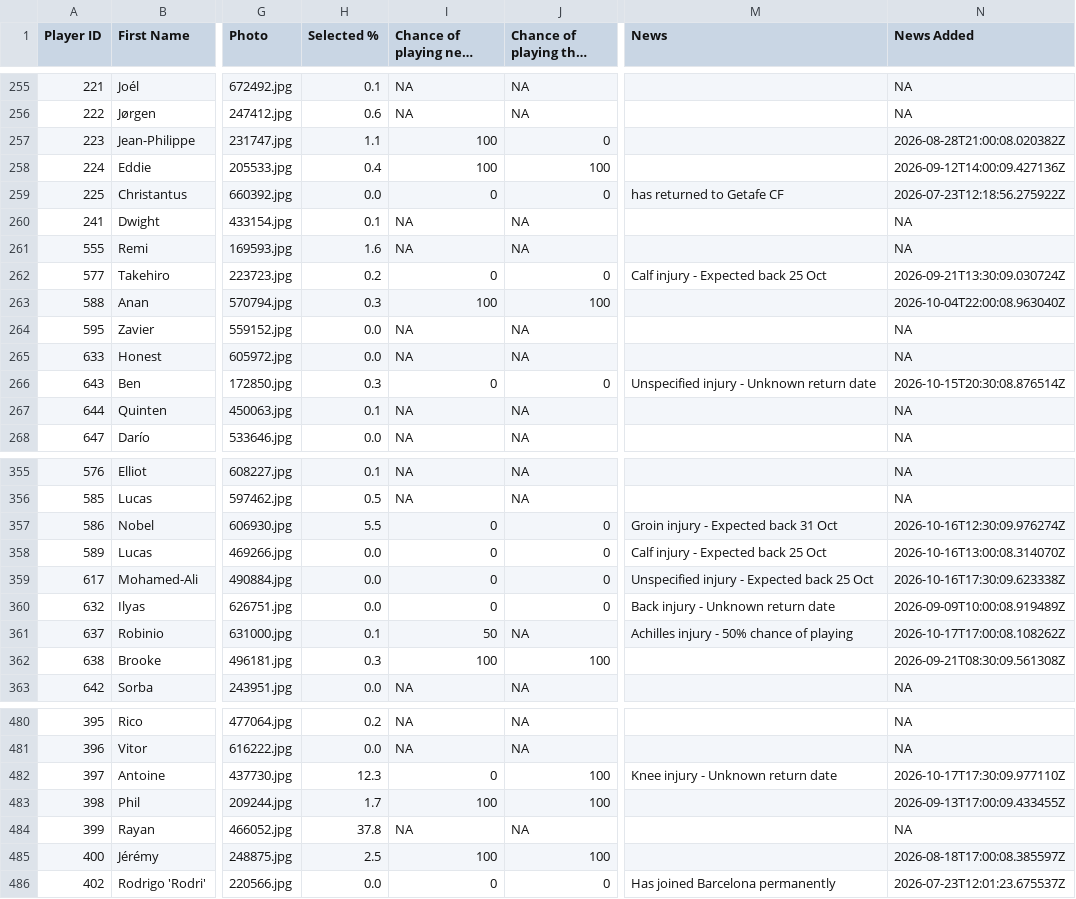
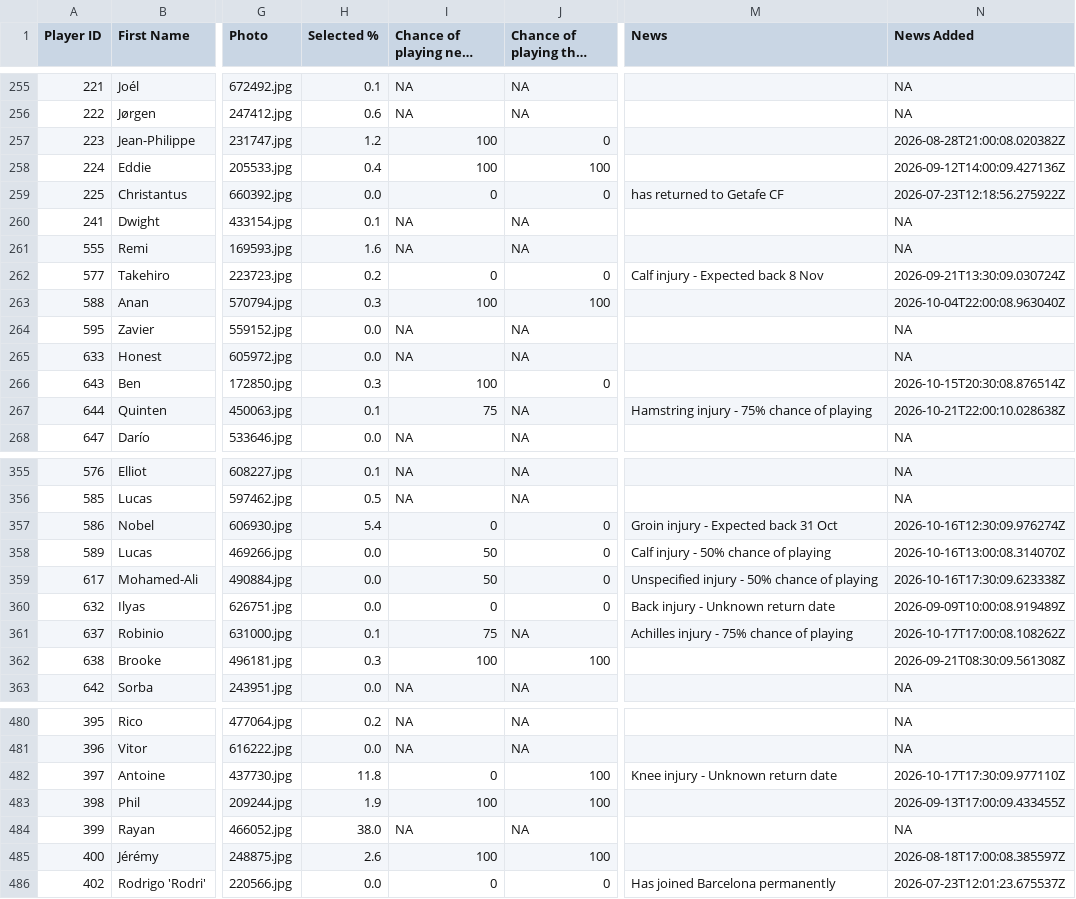
Before and after one commit to ARW4/FPL_Project, a CSV file: Player.csv, drawn as a sheet; only a part is shown, gaps mark what is left out; long unchanged cells end in …; the diff covers the shown part only; the diff names each change by its address in the sheet, - before the commit and + after, or states it on an @@ line.

```diff
--- a/Player.csv
+++ b/Player.csv
-H257 (Selected %): 1.1
+H257 (Selected %): 1.2
-M262 (News): Calf injury - Expected back 25 Oct
+M262 (News): Calf injury - Expected back 8 Nov
-I266 (Chance of playing next round): 0
+I266 (Chance of playing next round): 100
-M266 (News): Unspecified injury - Unknown return date
+M266 (News): (empty)
-I267 (Chance of playing next round): NA
+I267 (Chance of playing next round): 75
-M267 (News): (empty)
+M267 (News): Hamstring injury - 75% chance of playing
-N267 (News Added): NA
+N267 (News Added): 2026-10-21T22:00:10.028638Z
-H357 (Selected %): 5.5
+H357 (Selected %): 5.4
-I358:I359 (Chance of playing next round): 0
+I358:I359 (Chance of playing next round): 50
-M358 (News): Calf injury - Expected back 25 Oct
+M358 (News): Calf injury - 50% chance of playing
-M359 (News): Unspecified injury - Expected back 25 Oct
+M359 (News): Unspecified injury - 50% chance of playing
-I361 (Chance of playing next round): 50
+I361 (Chance of playing next round): 75
-M361 (News): Achilles injury - 50% chance of playing
+M361 (News): Achilles injury - 75% chance of playing
-H482 (Selected %): 12.3
+H482 (Selected %): 11.8
-H483 (Selected %): 1.7
+H483 (Selected %): 1.9
-H484 (Selected %): 37.8
+H484 (Selected %): 38.0
-H485 (Selected %): 2.5
+H485 (Selected %): 2.6
```
Also changed, not shown: 84 edited cells elsewhere in this file.
